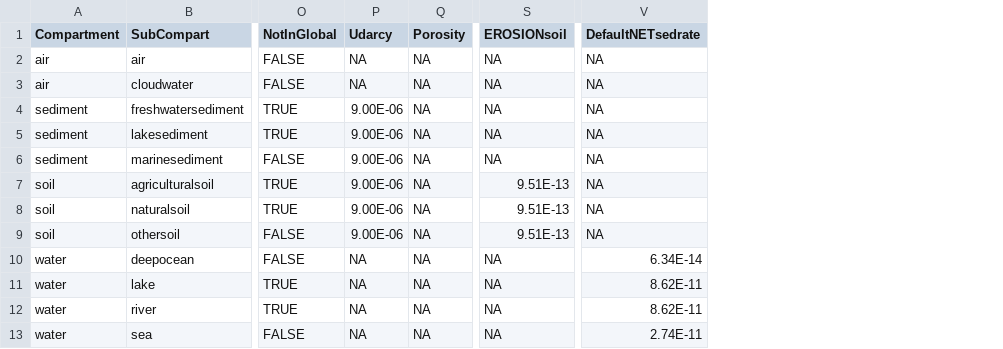
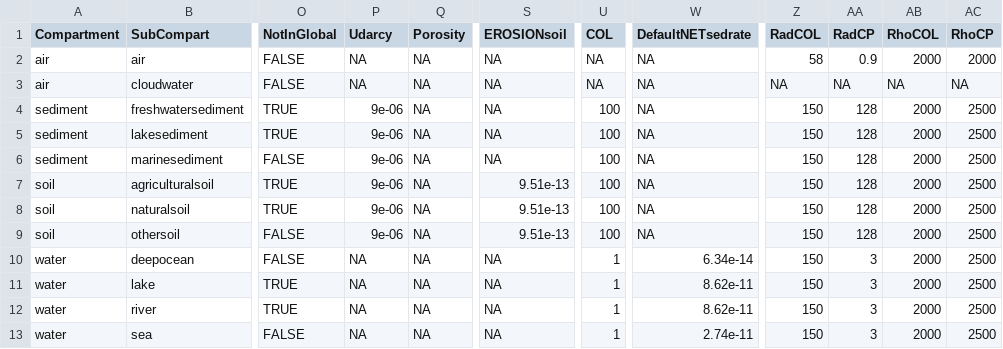
Before and after one commit to rivm-syso/SBooScripts, a CSV file: data/SubCompartSheet.csv, drawn as a sheet; only a part is shown, gaps mark what is left out; addresses are those after the commit; the diff names each change by its address in the sheet, - before the commit and + after, or states it on an @@ line.

```diff
--- a/data/SubCompartSheet.csv
+++ b/data/SubCompartSheet.csv
+column U (COL), rows 2-13: NA | NA | 100 | 100 | 100 | 100 | 100 | 100 | 1 | 1 | 1 | 1
+column Z (RadCOL), rows 2-13: 58 | NA | 150 | 150 | 150 | 150 | 150 | 150 | 150 | 150 | 150 | 150
+column AA (RadCP), rows 2-13: 0.9 | NA | 128 | 128 | 128 | 128 | 128 | 128 | 3 | 3 | 3 | 3
+column AB (RhoCOL), rows 2-13: 2000 | NA | 2000 | 2000 | 2000 | 2000 | 2000 | 2000 | 2000 | 2000 | 2000 | 2000
+column AC (RhoCP), rows 2-13: 2000 | NA | 2500 | 2500 | 2500 | 2500 | 2500 | 2500 | 2500 | 2500 | 2500 | 2500
-P4:P9 (Udarcy): 9.00E-06
+P4:P9 (Udarcy): 9e-06
-S7:S9 (EROSIONsoil): 9.51E-13
+S7:S9 (EROSIONsoil): 9.51e-13
-W10 (DefaultNETsedrate): 6.34E-14
+W10 (DefaultNETsedrate): 6.34e-14
-W11:W12 (DefaultNETsedrate): 8.62E-11
+W11:W12 (DefaultNETsedrate): 8.62e-11
-W13 (DefaultNETsedrate): 2.74E-11
+W13 (DefaultNETsedrate): 2.74e-11
```
Also changed, not shown: data/CONSTANTS.csv, data/ScaleSubCompartData.csv, 5 other files.
